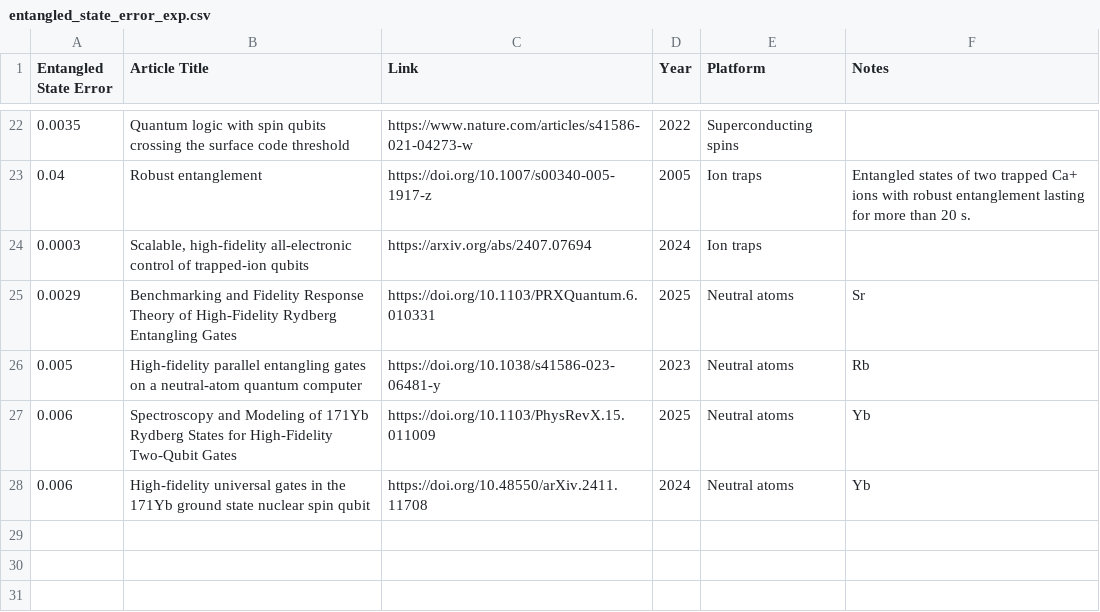
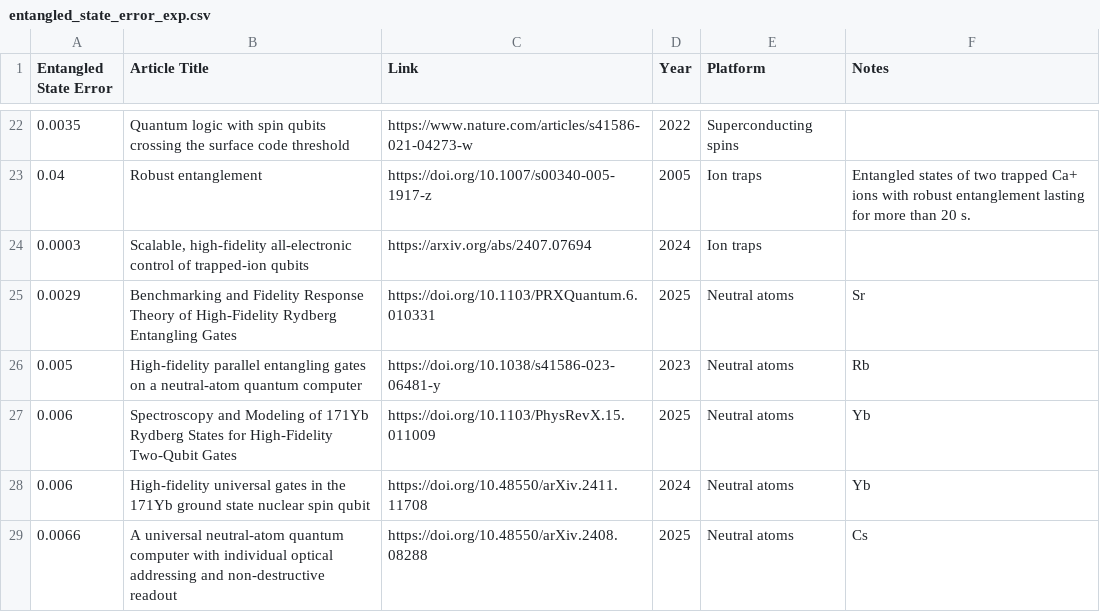
Before and after one commit to francois-marie/awesome-quantum-computing-experiments, a CSV file: data/entangled_state_error_exp.csv, drawn as a sheet; only a part is shown, gaps mark what is left out; the diff names each change by its address in the sheet, - before the commit and + after, or states it on an @@ line.

```diff
--- a/data/entangled_state_error_exp.csv
+++ b/data/entangled_state_error_exp.csv
+row 29: 0.0066 | A universal neutral-atom quantum computer with individual optical addressing and non-destructive readout | https://doi.org/10.48550/arXiv.2408.08288 | 2025 | Neutral atoms | Cs
```
Also changed, not shown: 8 other files.
